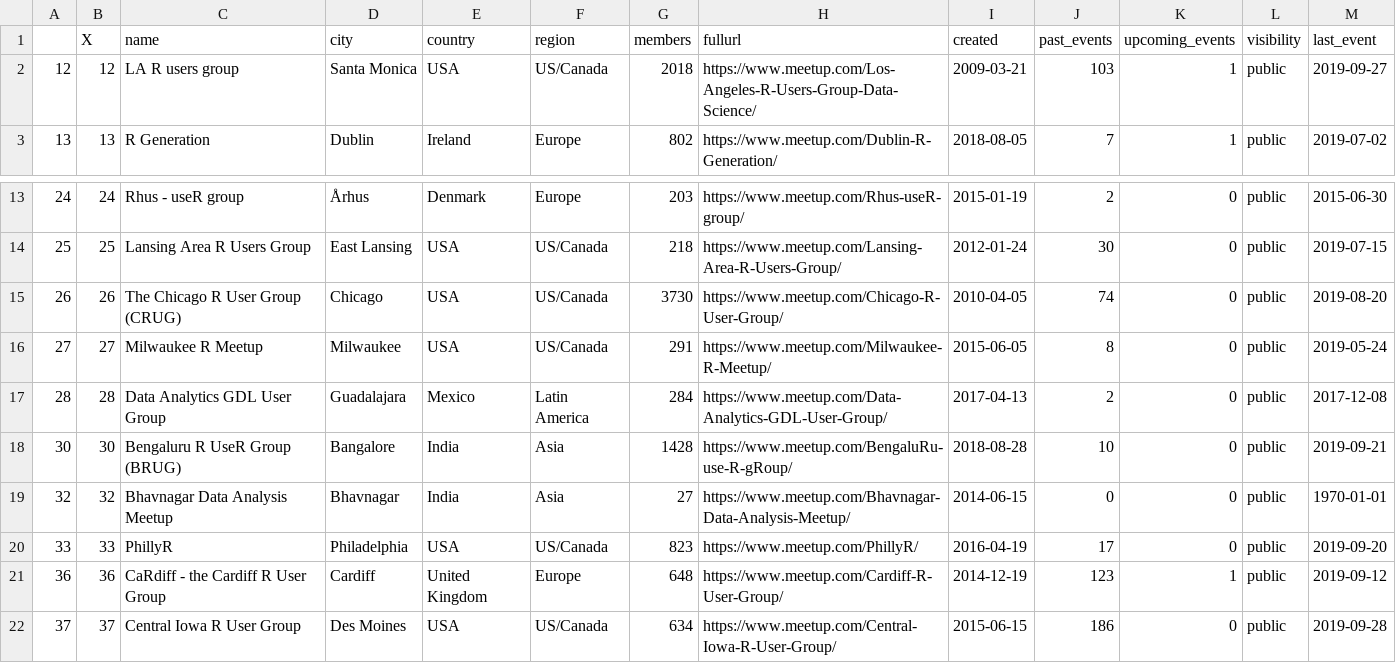
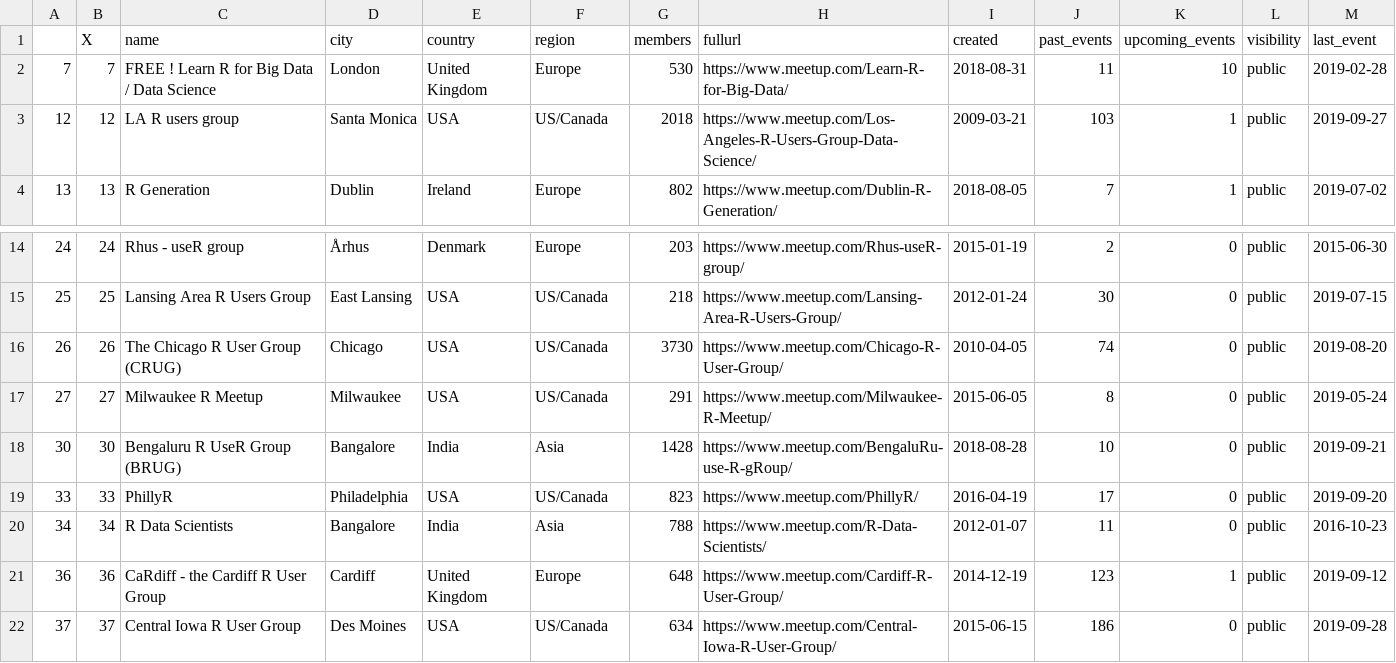
Before and after one commit to r-community/event-explorer, a CSV file: docs/data/rugs2.csv, drawn as a sheet; only a part is shown, gaps mark what is left out.

Commit message:
add two missing groups

```diff
--- a/docs/data/rugs2.csv
+++ b/docs/data/rugs2.csv
@@ -1,2 +1,3 @@
 "","X","name","city","country","region","members","fullurl","created","past_events","upcoming_events","visibility","last_event"
+"7",7,"FREE ! Learn R for Big Data / Data Science","London","United Kingdom","Europe",530,"https://www.meetup.com/Learn-R-for-Big-Data/","2018-08-31",11,10,"public","2019-02-28"
 "12",12,"LA R users group","Santa Monica","USA","US/Canada",2018,"https://www.meetup.com/Los-Angeles-R-Users-Group-Data-Science/","2009-03-21",103,1,"public","2019-09-27"
@@ -16,6 +17,5 @@
 "27",27,"Milwaukee R Meetup","Milwaukee","USA","US/Canada",291,"https://www.meetup.com/Milwaukee-R-Meetup/","2015-06-05",8,0,"public","2019-05-24"
-"28",28,"Data Analytics GDL User Group","Guadalajara","Mexico","Latin America",284,"https://www.meetup.com/Data-Analytics-GDL-User-Group/","2017-04-13",2,0,"public","2017-12-08"
 "30",30,"Bengaluru R UseR Group (BRUG)","Bangalore","India","Asia",1428,"https://www.meetup.com/BengaluRu-use-R-gRoup/","2018-08-28",10,0,"public","2019-09-21"
-"32",32,"Bhavnagar Data Analysis Meetup","Bhavnagar","India","Asia",27,"https://www.meetup.com/Bhavnagar-Data-Analysis-Meetup/","2014-06-15",0,0,"public","1970-01-01"
 "33",33,"PhillyR","Philadelphia","USA","US/Canada",823,"https://www.meetup.com/PhillyR/","2016-04-19",17,0,"public","2019-09-20"
+"34",34,"R Data Scientists","Bangalore","India","Asia",788,"https://www.meetup.com/R-Data-Scientists/",2012-01-07,11,0,"public",2016-10-23
 "36",36,"CaRdiff - the Cardiff R User Group","Cardiff","United Kingdom","Europe",648,"https://www.meetup.com/Cardiff-R-User-Group/","2014-12-19",123,1,"public","2019-09-12"
```
